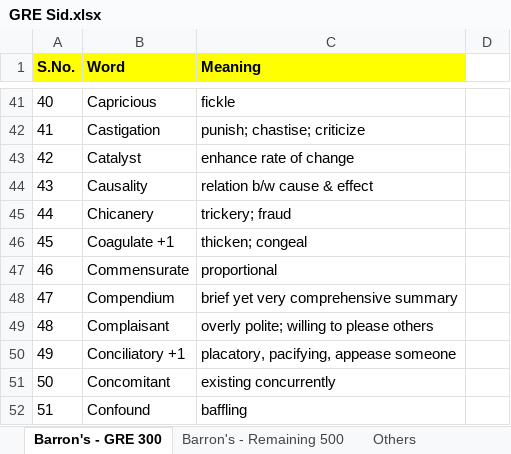
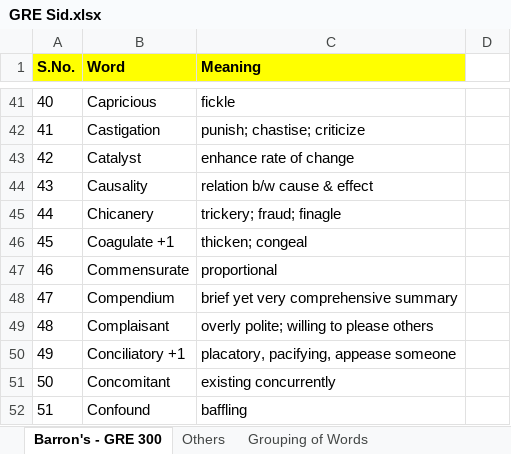
Before and after one commit to siddharthchhottray/GRE-Words, an Excel workbook: GRE Sid.xlsx, sheet Barron's - GRE 300, drawn as a sheet; only a part is shown, gaps mark what is left out; values as stored, in another font and other column widths than the file's, no borders; the diff names each change by its address in the sheet, - before the commit and + after, or states it on an @@ line.

```diff
--- a/GRE Sid.xlsx (sheet Barron's - GRE 300)
+++ b/GRE Sid.xlsx (sheet Barron's - GRE 300)
-sheet tab: Barron's - Remaining 500
-C45 (Meaning): trickery; fraud
+C45 (Meaning): trickery; fraud; finagle
```
Also changed, not shown: sheet Others, sheet Grouping of Words.
